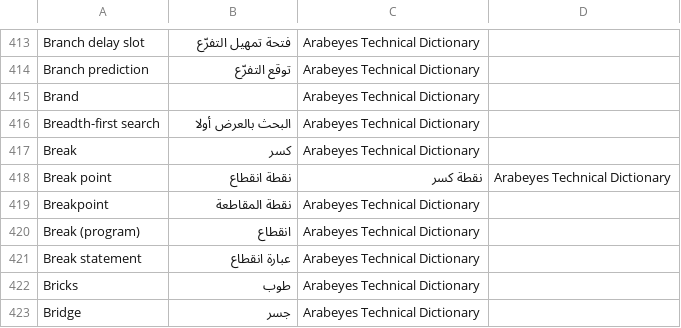
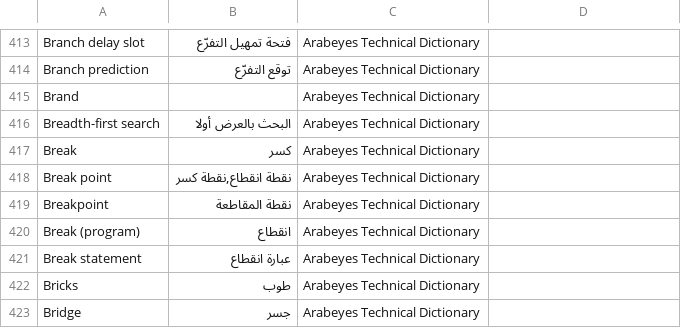
Before and after one commit to aosus/aosus-dictionary, a CSV file: techdict.csv, drawn as a sheet; only a part is shown, gaps mark what is left out.

```diff
--- a/techdict.csv
+++ b/techdict.csv
@@ -417,3 +417,3 @@ Breadth-first search, البحث بالعرض أولا ,Arabeyes Technical Dicti
 Break, كسر ,Arabeyes Technical Dictionary
-Break point, نقطة انقطاع,نقطة كسر ,Arabeyes Technical Dictionary
+Break point,"نقطة انقطاع,نقطة كسر",Arabeyes Technical Dictionary
 Breakpoint, نقطة المقاطعة ,Arabeyes Technical Dictionary
```
Also changed, not shown: 1 other file.
